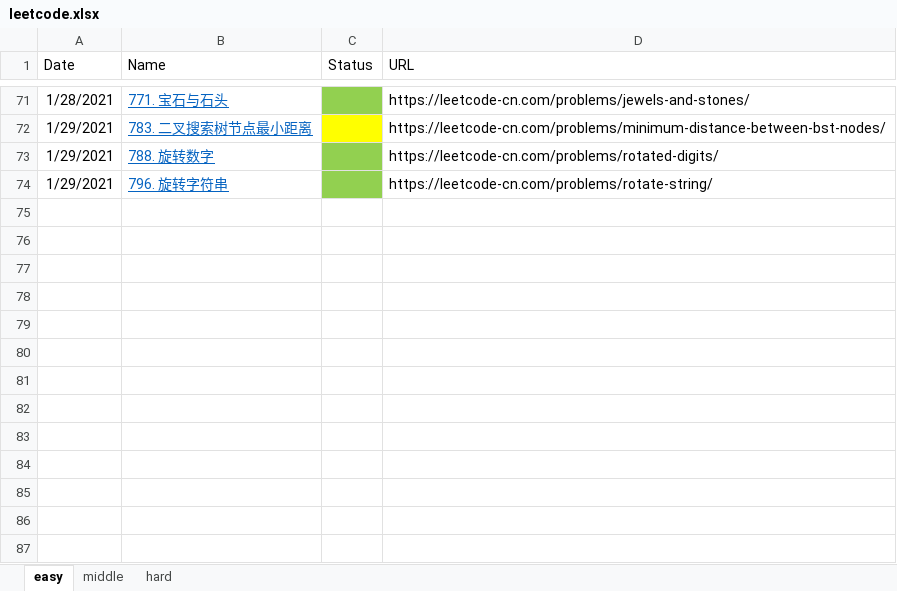
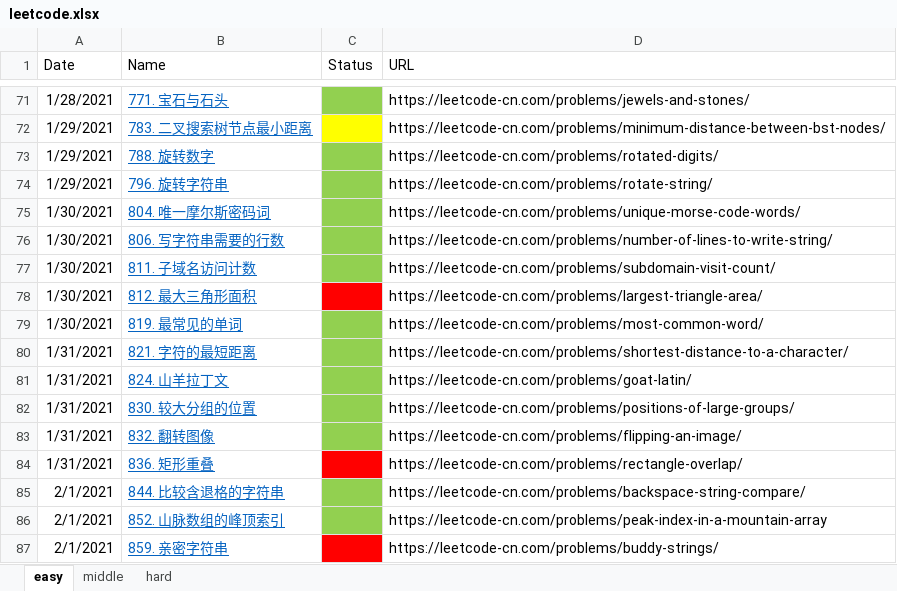
Before and after one commit to haha174/daylx, an Excel workbook: leetcode.xlsx, sheet easy, drawn as a sheet; only a part is shown, gaps mark what is left out; values as stored, in another font and other column widths than the file's, no borders; the diff names each change by its address in the sheet, - before the commit and + after, or states it on an @@ line.

```diff
--- a/leetcode.xlsx (sheet easy)
+++ b/leetcode.xlsx (sheet easy)
+row 75: 1/30/2021 | 804. 唯一摩尔斯密码词 |  | https://leetcode-cn.com/problems/unique-morse-code-words/
+row 76: 1/30/2021 | 806. 写字符串需要的行数 |  | https://leetcode-cn.com/problems/number-of-lines-to-write-string/
+row 77: 1/30/2021 | 811. 子域名访问计数 |  | https://leetcode-cn.com/problems/subdomain-visit-count/
+row 78: 1/30/2021 | 812. 最大三角形面积 |  | https://leetcode-cn.com/problems/largest-triangle-area/
+row 79: 1/30/2021 | 819. 最常见的单词 |  | https://leetcode-cn.com/problems/most-common-word/
+row 80: 1/31/2021 | 821. 字符的最短距离 |  | https://leetcode-cn.com/problems/shortest-distance-to-a-character/
+row 81: 1/31/2021 | 824. 山羊拉丁文 |  | https://leetcode-cn.com/problems/goat-latin/
+row 82: 1/31/2021 | 830. 较大分组的位置 |  | https://leetcode-cn.com/problems/positions-of-large-groups/
+row 83: 1/31/2021 | 832. 翻转图像 |  | https://leetcode-cn.com/problems/flipping-an-image/
+row 84: 1/31/2021 | 836. 矩形重叠 |  | https://leetcode-cn.com/problems/rectangle-overlap/
+row 85: 2/1/2021 | 844. 比较含退格的字符串 |  | https://leetcode-cn.com/problems/backspace-string-compare/
+row 86: 2/1/2021 | 852. 山脉数组的峰顶索引 |  | https://leetcode-cn.com/problems/peak-index-in-a-mountain-array
+row 87: 2/1/2021 | 859. 亲密字符串 |  | https://leetcode-cn.com/problems/buddy-strings/
```
Also changed, not shown: 13 other files.
